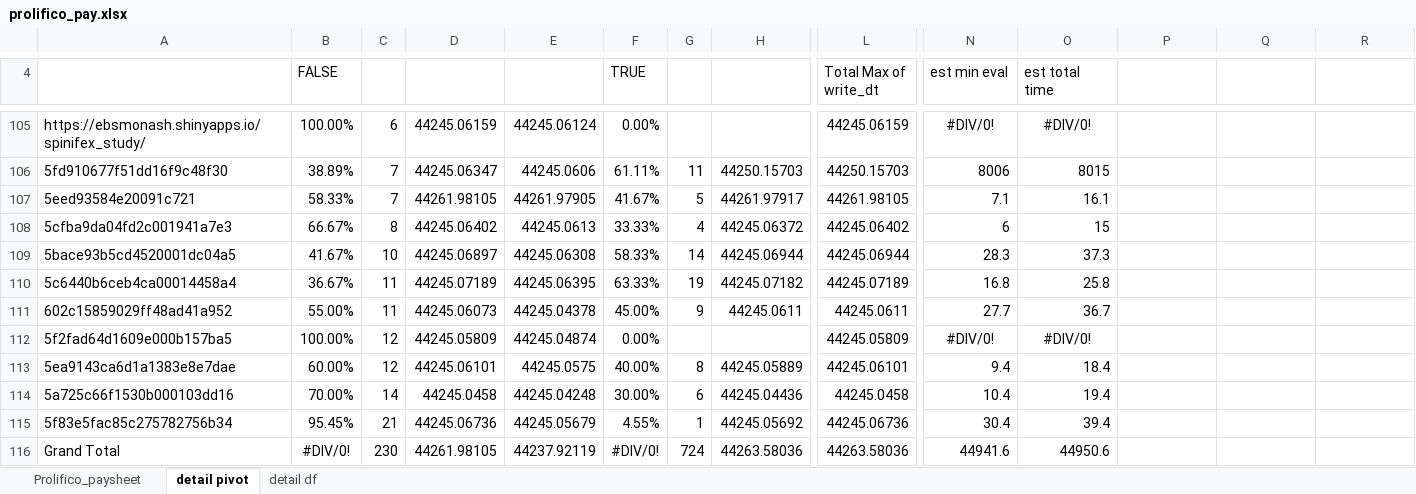
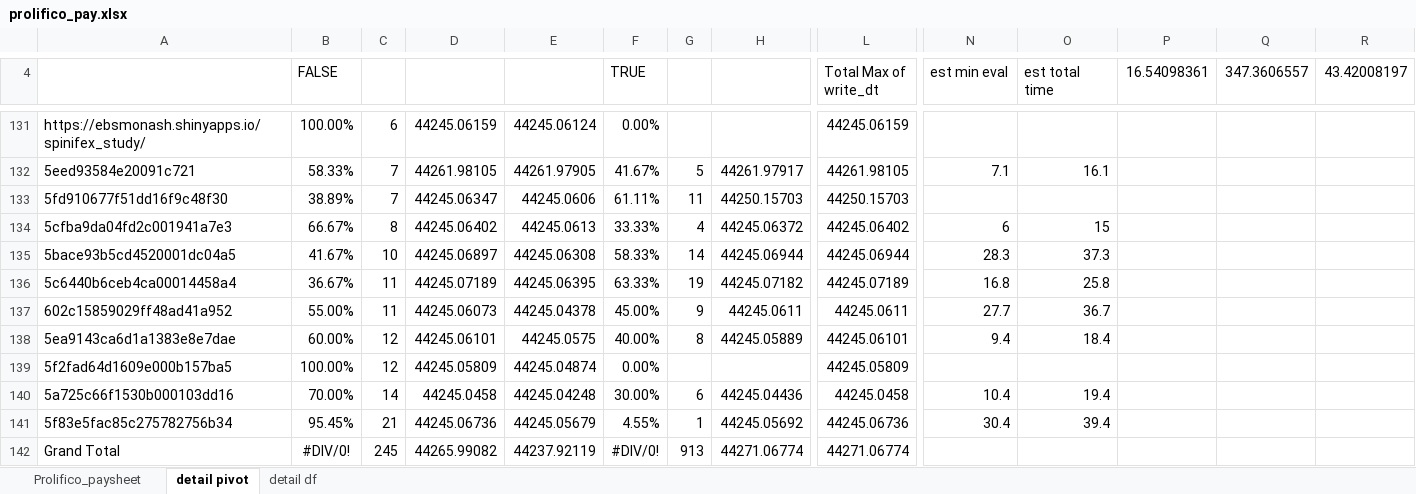
Before and after one commit to nspyrison/spinifex_study, an Excel workbook: apps_supplementary/prolifico_pay.xlsx, sheet detail pivot, drawn as a sheet; only a part is shown, gaps mark what is left out; values as stored, in another font and other column widths than the file's, no borders; charts and pictures not drawn; removed rows and columns are numbered as before the commit, all else as after; rows hold the shown columns only; the diff covers the shown part only; the diff names each change by its address in the sheet, - before the commit and + after, or states it on an @@ line.

```diff
--- a/apps_supplementary/prolifico_pay.xlsx (sheet detail pivot)
+++ b/apps_supplementary/prolifico_pay.xlsx (sheet detail pivot)
-P4: (empty)
+P4: 16.54098361
-Q4: (empty)
+Q4: 347.3606557
-R4: (empty)
+R4: 43.42008197
-N131 (est min eval): #DIV/0!
+N131 (est min eval): (empty)
-O131 (est total time): #DIV/0!
+O131 (est total time): (empty)
-row 106: 5fd910677f51dd16f9c48f30 | 38.89% | 7 | 44245.06347 | 44245.0606 | 61.11% | 11 | 44250.15703 | 44250.15703 | 8006 | 8015
+row 133: 5fd910677f51dd16f9c48f30 | 38.89% | 7 | 44245.06347 | 44245.0606 | 61.11% | 11 | 44250.15703 | 44250.15703
-row 112: 5f2fad64d1609e000b157ba5 | 100.00% | 12 | 44245.05809 | 44245.04874 | 0.00% |  |  | 44245.05809 | #DIV/0! | #DIV/0!
+row 139: 5f2fad64d1609e000b157ba5 | 100.00% | 12 | 44245.05809 | 44245.04874 | 0.00% |  |  | 44245.05809
-C142: 230
+C142: 245
-D142: 44261.98105
+D142: 44265.99082
-G142: 724
+G142: 913
-H142: 44263.58036
+H142: 44271.06774
-L142 (Total Max of write_dt): 44263.58036
+L142 (Total Max of write_dt): 44271.06774
-N142 (est min eval): 44941.6
+N142 (est min eval): (empty)
-O142 (est total time): 44950.6
+O142 (est total time): (empty)
```
Also changed, not shown: 37 added rows, 11 removed rows, 63 moved rows and 11 edited cells elsewhere in this sheet, sheet detail df, formulas that keep their value, hidden cells, charts or pictures, 3 other files.
